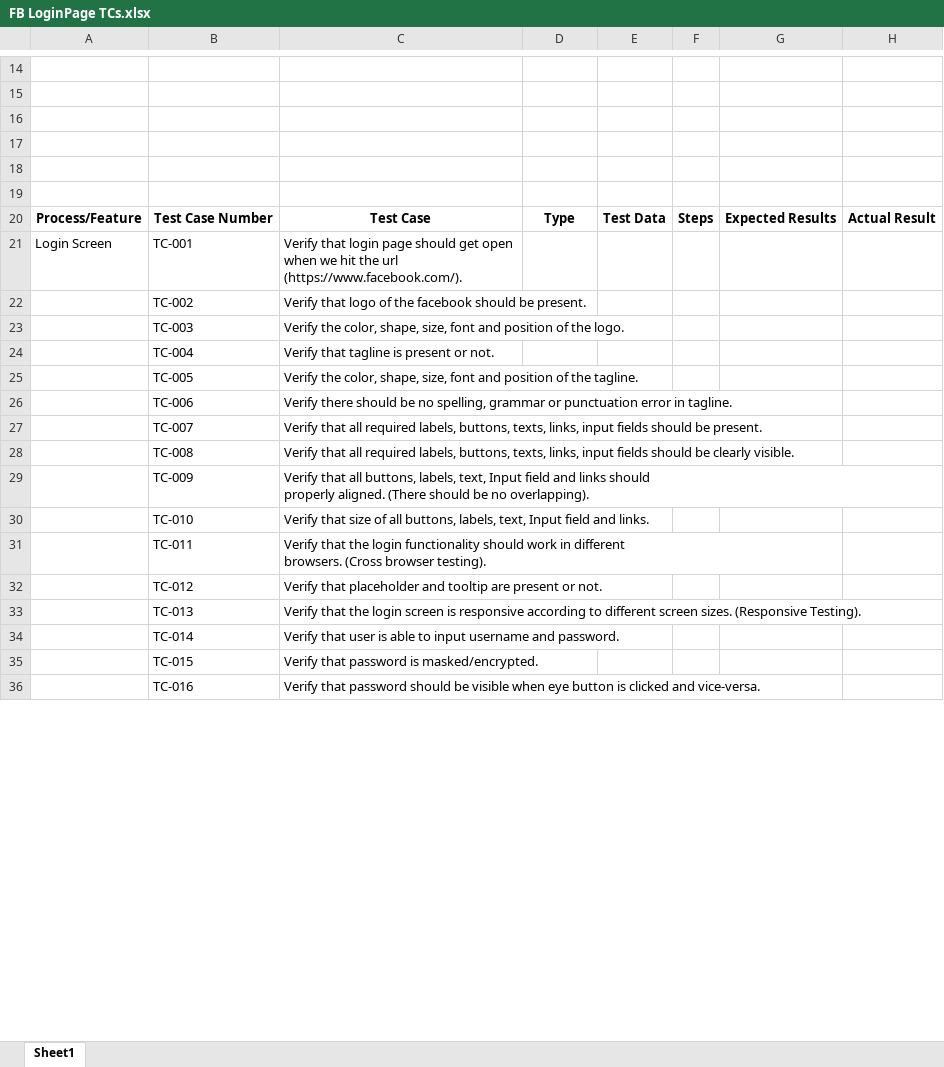
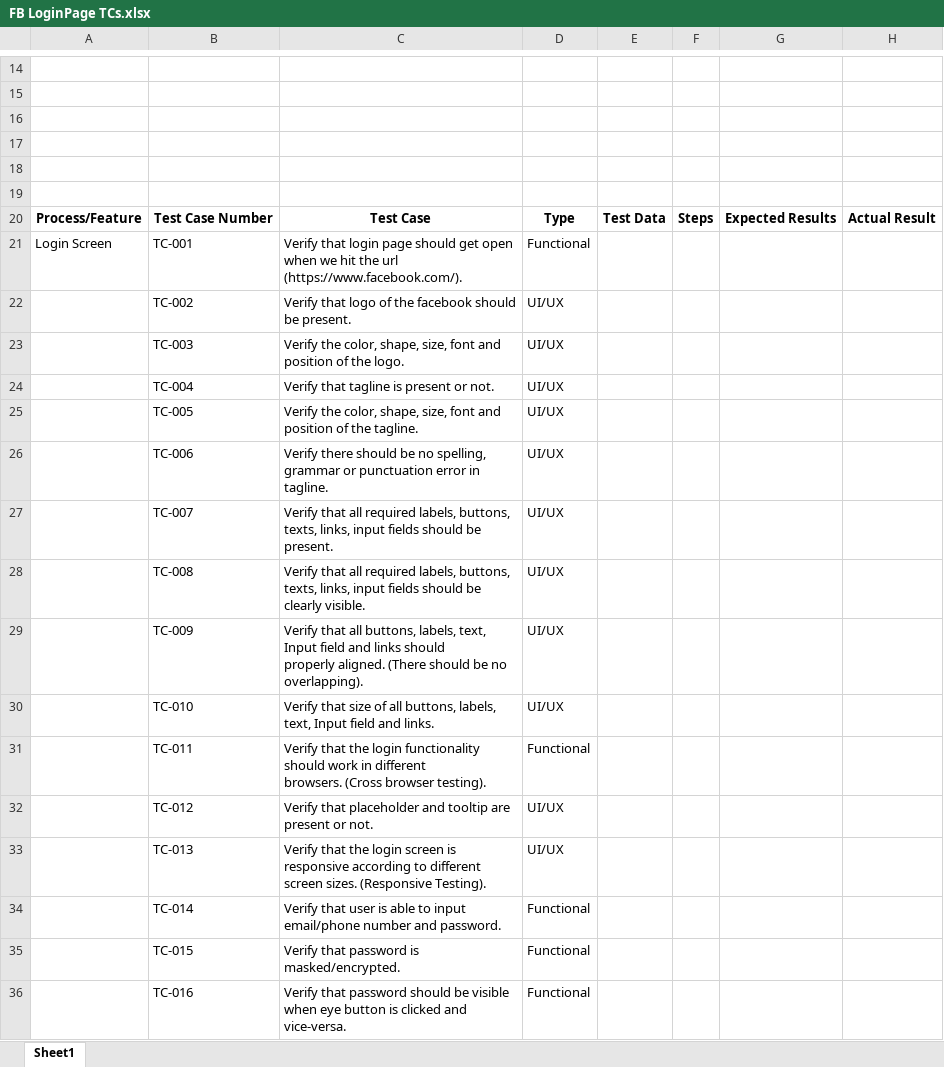
Before and after one commit to MuhammadAbdullahMushtaq/TestCases, an Excel workbook: FB LoginPage TCs.xlsx, sheet Sheet1, drawn as a sheet; only a part is shown, gaps mark what is left out; values as stored, in another font and other column widths than the file's, no borders; charts and pictures not drawn; the diff covers the shown part only; the diff names each change by its address in the sheet, - before the commit and + after, or states it on an @@ line.

Commit message:
TC completed

```diff
--- a/FB LoginPage TCs.xlsx (sheet Sheet1)
+++ b/FB LoginPage TCs.xlsx (sheet Sheet1)
-D21: (empty)
+D21: Functional
-D22:D30: (empty)
+D22:D30: UI/UX
-D31: (empty)
+D31: Functional
-D32:D33: (empty)
+D32:D33: UI/UX
-C34: …to input username and password.
+C34: …to input email/phone number and password.
-D34:D36: (empty)
+D34:D36: Functional
```
Also changed, not shown: 30 added rows and 3 removed rows elsewhere in this sheet, charts or pictures.
